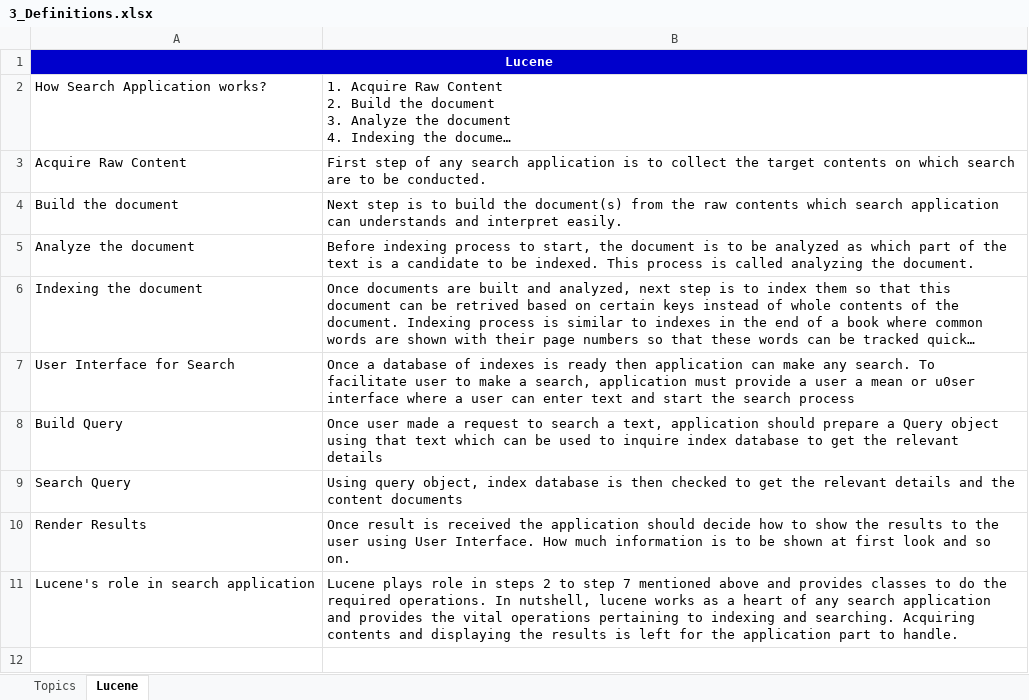
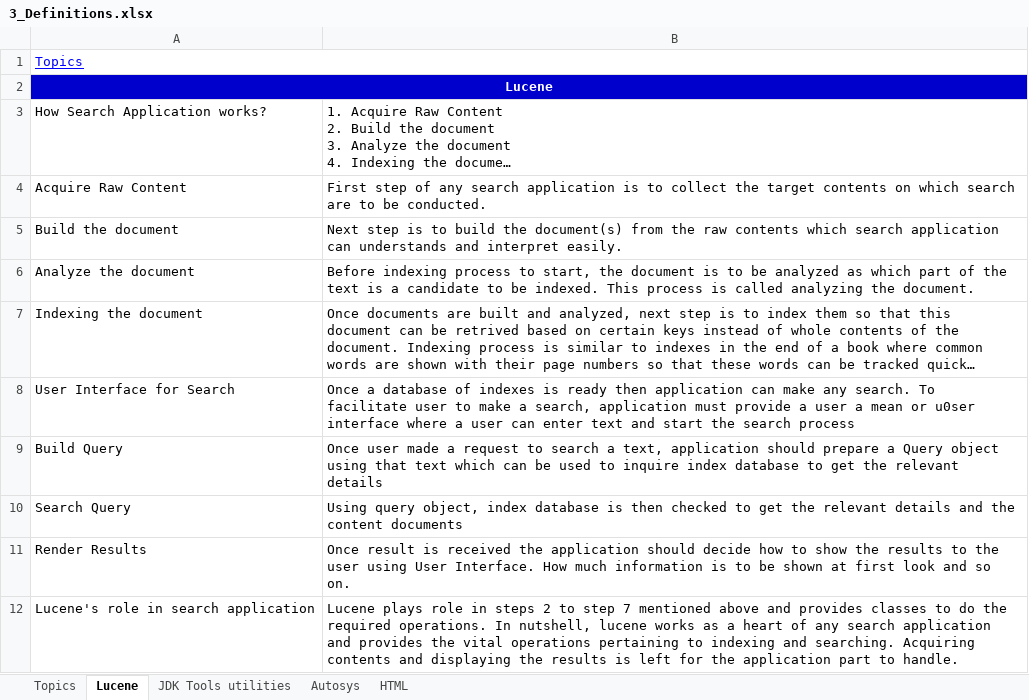
Before and after one commit to GDivya111/images, an Excel workbook: Definitions/3_Definitions.xlsx, sheet Lucene, drawn as a sheet; long unchanged cells end in …; values as stored, in another font and other column widths than the file's, no borders; the diff names each change by its address in the sheet, - before the commit and + after, or states it on an @@ line.

```diff
--- a/Definitions/3_Definitions.xlsx (sheet Lucene)
+++ b/Definitions/3_Definitions.xlsx (sheet Lucene)
+sheet tab: JDK Tools utilities
+sheet tab: Autosys
+sheet tab: HTML
+row 1: Topics
```
Also changed, not shown: sheet Topics, Definitions/1_Grand_Definitions.xlsx.
